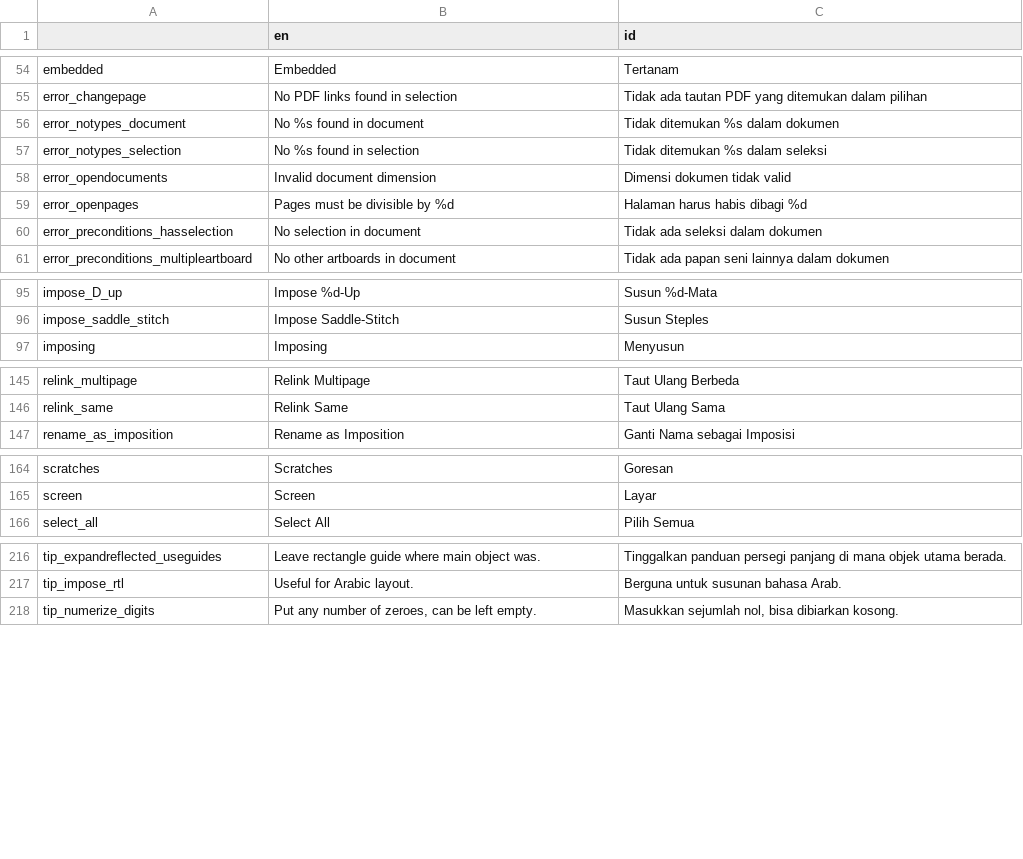
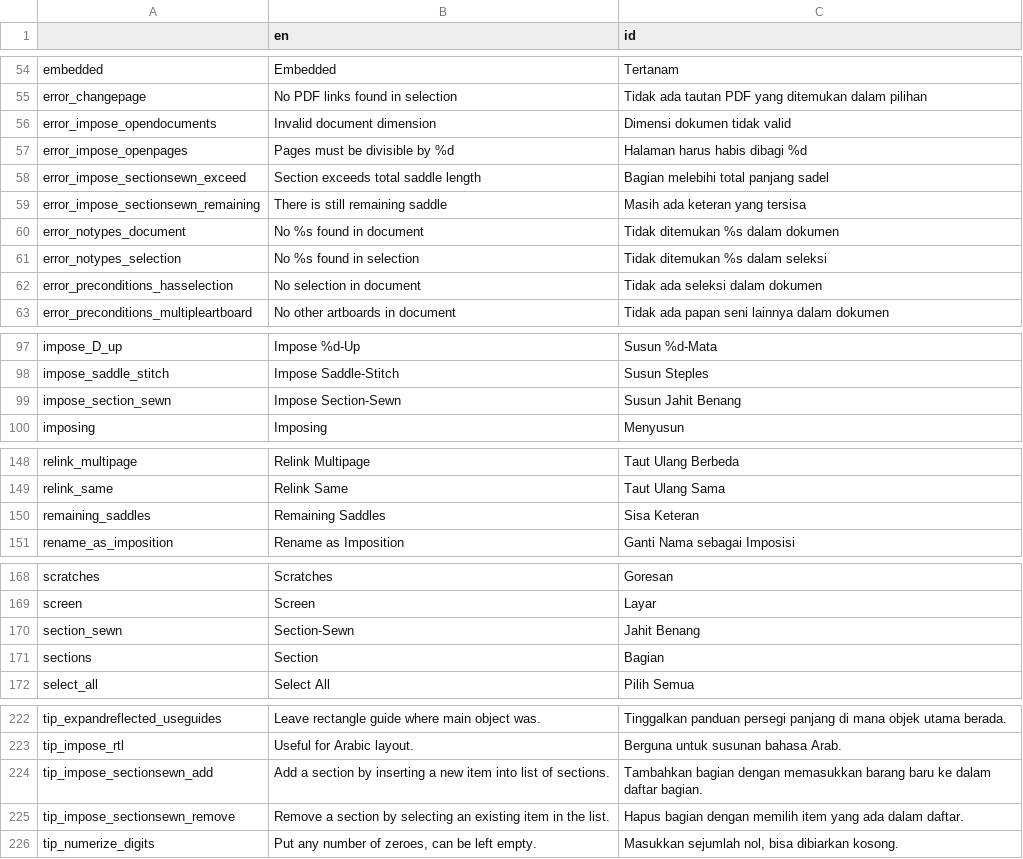
Before and after one commit to hanggrian/prepress-adobe-scripts, a CSV file: codegen/strings_ai.csv, drawn as a sheet; only a part is shown, gaps mark what is left out; the diff covers the shown part only.

Commit message:
Markdown max line length 80, add `Impose Section-Sewn` and other fixes: - Show page number when creating new imposed document. - Fix `Expand Reflected` help URL. - `Change Page` and `Relink Multipage` don't iterate non-link in selection. - Option to activate control on dialog show.

```diff
--- a/codegen/strings_ai.csv
+++ b/codegen/strings_ai.csv
@@ -55,6 +55,8 @@
 "error_changepage","No PDF links found in selection","Tidak ada tautan PDF yang ditemukan dalam pilihan"
+"error_impose_opendocuments","Invalid document dimension","Dimensi dokumen tidak valid"
+"error_impose_openpages","Pages must be divisible by %d","Halaman harus habis dibagi %d"
+"error_impose_sectionsewn_exceed","Section exceeds total saddle length","Bagian melebihi total panjang sadel"
+"error_impose_sectionsewn_remaining","There is still remaining saddle","Masih ada keteran yang tersisa"
 "error_notypes_document","No %s found in document","Tidak ditemukan %s dalam dokumen"
 "error_notypes_selection","No %s found in selection","Tidak ditemukan %s dalam seleksi"
-"error_opendocuments","Invalid document dimension","Dimensi dokumen tidak valid"
-"error_openpages","Pages must be divisible by %d","Halaman harus habis dibagi %d"
 "error_preconditions_hasselection","No selection in document","Tidak ada seleksi dalam dokumen"
@@ -96,2 +98,3 @@
 "impose_saddle_stitch","Impose Saddle-Stitch","Susun Steples"
+"impose_section_sewn","Impose Section-Sewn","Susun Jahit Benang"
 "imposing","Imposing","Menyusun"
@@ -146,2 +149,3 @@
 "relink_same","Relink Same","Taut Ulang Sama"
+"remaining_saddles","Remaining Saddles","Sisa Keteran"
 "rename_as_imposition","Rename as Imposition","Ganti Nama sebagai Imposisi"
@@ -165,2 +169,4 @@
 "screen","Screen","Layar"
+"section_sewn","Section-Sewn","Jahit Benang"
+"sections","Section","Bagian"
 "select_all","Select All","Pilih Semua"
@@ -217,2 +223,4 @@
 "tip_impose_rtl","Useful for Arabic layout.","Berguna untuk susunan bahasa Arab."
+"tip_impose_sectionsewn_add","Add a section by inserting a new item into list of sections.","Tambahkan bagian dengan memasukkan barang baru ke dalam daftar bagian."
+"tip_impose_sectionsewn_remove","Remove a section by selecting an existing item in the list.","Hapus bagian dengan memilih item yang ada dalam daftar."
 "tip_numerize_digits","Put any number of zeroes, can be left empty.","Masukkan sejumlah nol, bisa dibiarkan kosong."
```
Also changed, not shown: 1 added row elsewhere in this file, codegen/strings.csv, 32 other files.
